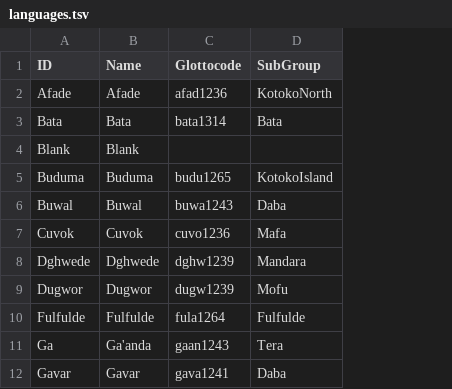
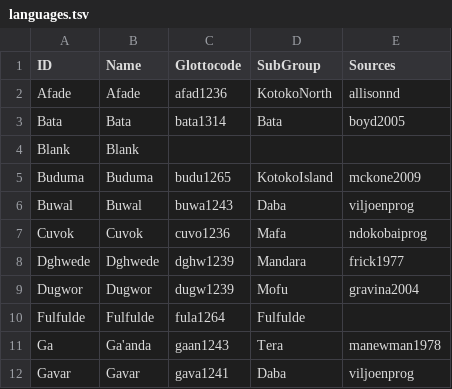
Before and after one commit to lexibank/gravinachadic, a TSV file: etc/languages.tsv, drawn as a sheet; only a part is shown; the diff names each change by its address in the sheet, - before the commit and + after, or states it on an @@ line.

Commit message:
Update languages.tsv
Added sources

```diff
--- a/etc/languages.tsv
+++ b/etc/languages.tsv
+column E (Sources), rows 2-12: allisonnd | boyd2005 |  | mckone2009 | viljoenprog | ndokobaiprog | frick1977 | gravina2004 |  | manewman1978 | viljoenprog
```
